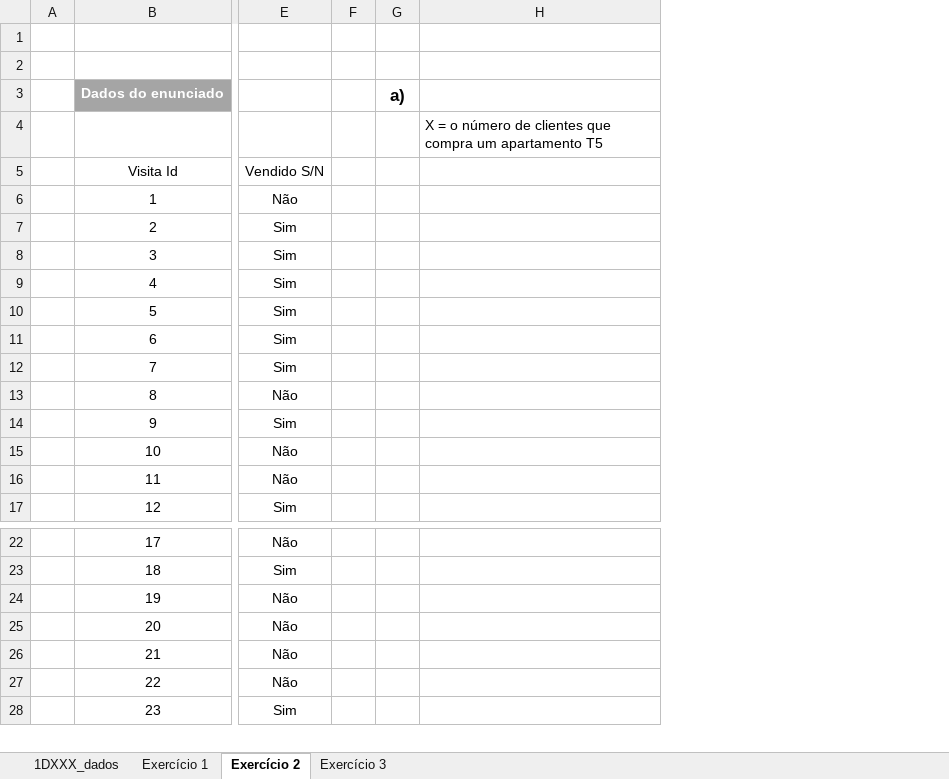
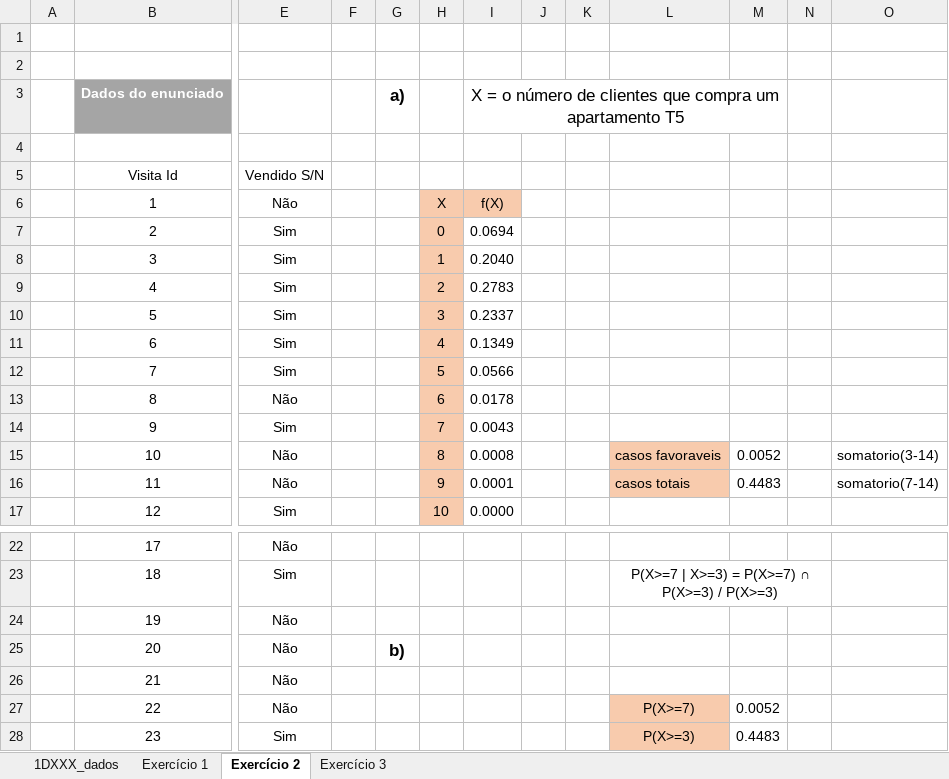
Before and after one commit to joaopinto15/ISEP-MATCP-2022-2023, an Excel workbook: Trabalho 1/1DB_1221694_1221121_1220754 _1210787_1210998_1211146_G09.xlsx, sheet Exercício 2, drawn as a sheet; only a part is shown, gaps mark what is left out; values as stored, in another font and other column widths than the file's, no borders; table styles not drawn; removed rows and columns are numbered as before the commit, all else as after; the diff names each change by its address in the sheet, - before the commit and + after, or states it on an @@ line.

```diff
--- a/Trabalho 1/1DB_1221694_1221121_1220754 _1210787_1210998_1211146_G09.xlsx (sheet Exercício 2)
+++ b/Trabalho 1/1DB_1221694_1221121_1220754 _1210787_1210998_1211146_G09.xlsx (sheet Exercício 2)
-column H, row 4: X = o número de clientes que compra um apartamento T5
+column H, rows 6-17: X | 0 | 1 | 2 | 3 | 4 | 5 | 6 | 7 | 8 | 9 | 10
+column I, rows 3-17: X = o número de clientes que compra um apartamento T5 |  |  | f(X) | 0.0694 | 0.2040 | 0.2783 | 0.2337 | 0.1349 | 0.0566 | 0.0178 | 0.0043 | 0.0008 | 0.0001 | 0.0000
+column J, empty
+column K, empty
+column L, rows 15-16: casos favoraveis | casos totais; rows 23-28: P(X>=7 | X>=3) = P(X>=7) ∩ P(X>=3) / P(X>=3) |  |  |  | P(X>=7) | P(X>=3)
+column M, rows 15-16: 0.0052 | 0.4483; rows 27-28: 0.0052 | 0.4483
+column N, empty
+column O, rows 15-16: somatorio(3-14) | somatorio(7-14)
-G25: (empty)
+G25: b)
```
Also changed, not shown: sheet Exercício 1, 2 other files.
